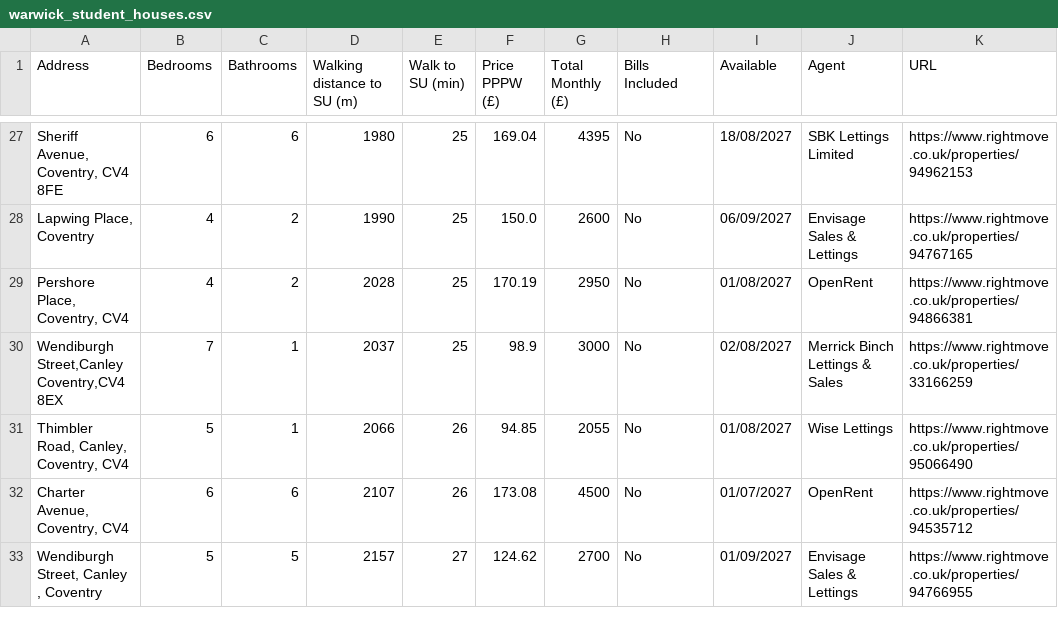
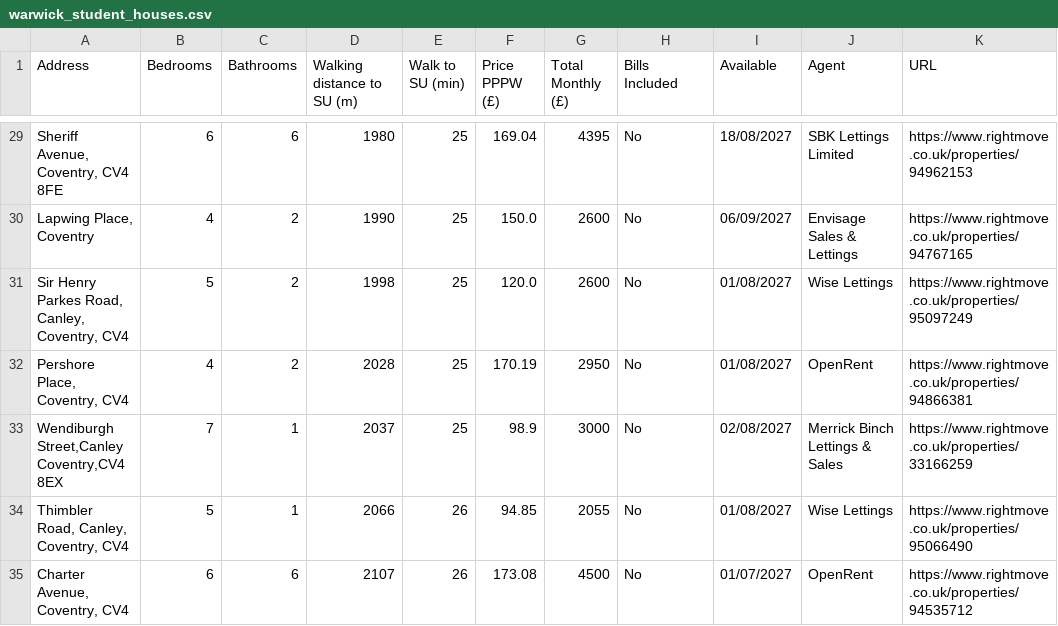
Before and after one commit to 3aks/3aks.github.io, a CSV file: housing/warwick/warwick_student_houses.csv, drawn as a sheet; only a part is shown, gaps mark what is left out; the shorter side is filled out with more unchanged rows; the diff covers the shown part only; the diff names each change by its address in the sheet, - before the commit and + after, or states it on an @@ line.

```diff
--- a/housing/warwick/warwick_student_houses.csv
+++ b/housing/warwick/warwick_student_houses.csv
+row 31: Sir Henry Parkes Road, Canley, Coventry, CV4 | 5 | 2 | 1998 | 25 | 120.0 | 2600 | No | 01/08/2027 | Wise Lettings | https://www.rightmove.co.uk/properties/95097249
```
Also changed, not shown: 16 added rows and 8 moved rows elsewhere in this file, housing/cardiff_student_houses.csv, 2 other files.
